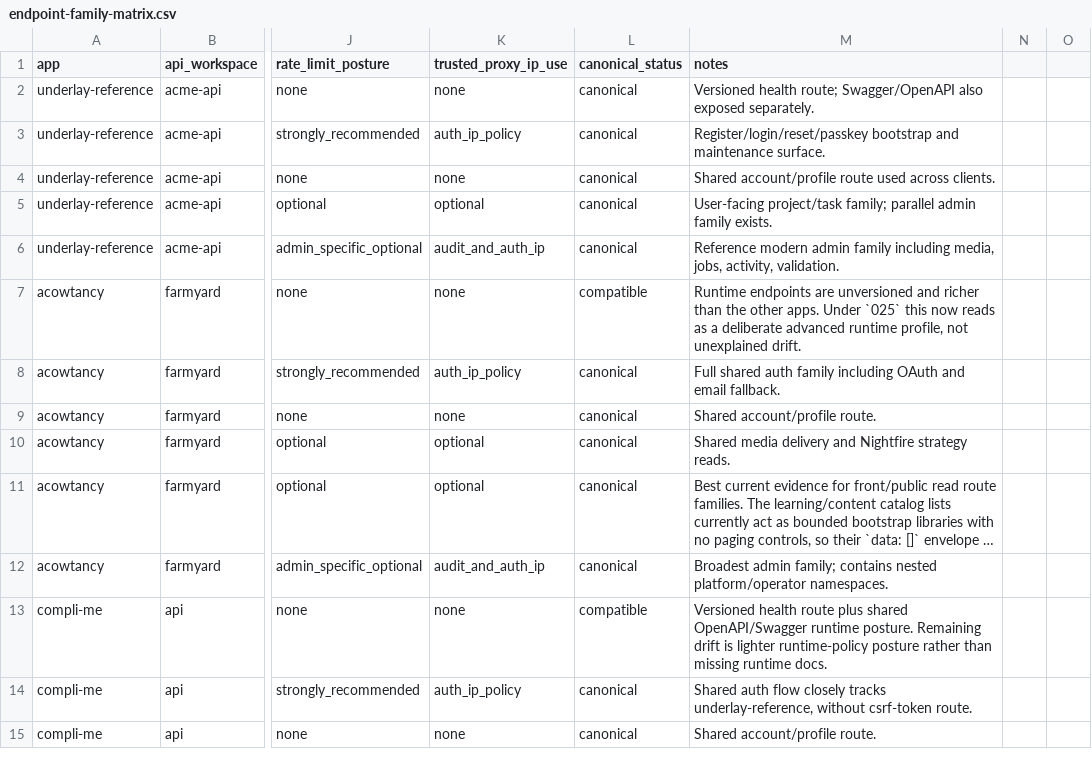
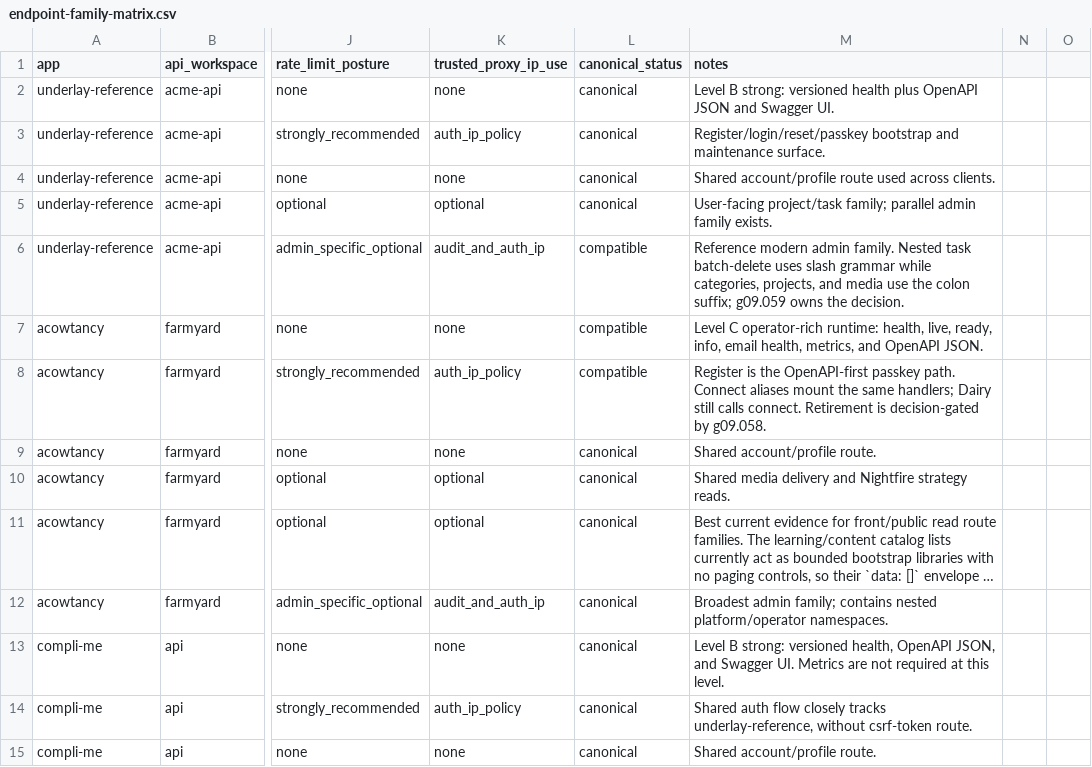
Before and after one commit to inflatable-cookie/underlay, a CSV file: docs/contracts/api-surface/endpoint-family-matrix.csv, drawn as a sheet; only a part is shown, gaps mark what is left out; long unchanged cells end in …; the diff covers the shown part only; the diff names each change by its address in the sheet, - before the commit and + after, or states it on an @@ line.

Commit message:
docs: assess route and runtime contracts

```diff
--- a/docs/contracts/api-surface/endpoint-family-matrix.csv
+++ b/docs/contracts/api-surface/endpoint-family-matrix.csv
-M2 (notes): Versioned health route; Swagger/OpenAPI also exposed separately.
+M2 (notes): Level B strong: versioned health plus OpenAPI JSON and Swagger UI.
-L6 (canonical_status): canonical
+L6 (canonical_status): compatible
-M6 (notes): …modern admin family including media, jobs, activity, validation.
+M6 (notes): …modern admin family. Nested task batch-delete uses slash grammar while categories, projects, and media use the colon suffix; g09.059 owns the decision.
-M7 (notes): Runtime endpoints are unversioned and richer than the other apps. Under `025` this now reads as a deliberate advanced runtime profile, not unexplained drift.
+M7 (notes): Level C operator-rich runtime: health, live, ready, info, email health, metrics, and OpenAPI JSON.
-L8 (canonical_status): canonical
+L8 (canonical_status): compatible
-M8 (notes): Full shared auth family including OAuth and email fallback.
+M8 (notes): Register is the OpenAPI-first passkey path. Connect aliases mount the same handlers; Dairy still calls connect. Retirement is decision-gated by g09.058.
-L13 (canonical_status): compatible
+L13 (canonical_status): canonical
-M13 (notes): Versioned health route plus shared OpenAPI/Swagger runtime posture. Remaining drift is lighter runtime-policy posture rather than missing runtime docs.
+M13 (notes): Level B strong: versioned health, OpenAPI JSON, and Swagger UI. Metrics are not required at this level.
```
Also changed, not shown: 1 added row, 1 removed row and 8 edited cells elsewhere in this file, 17 other files.
